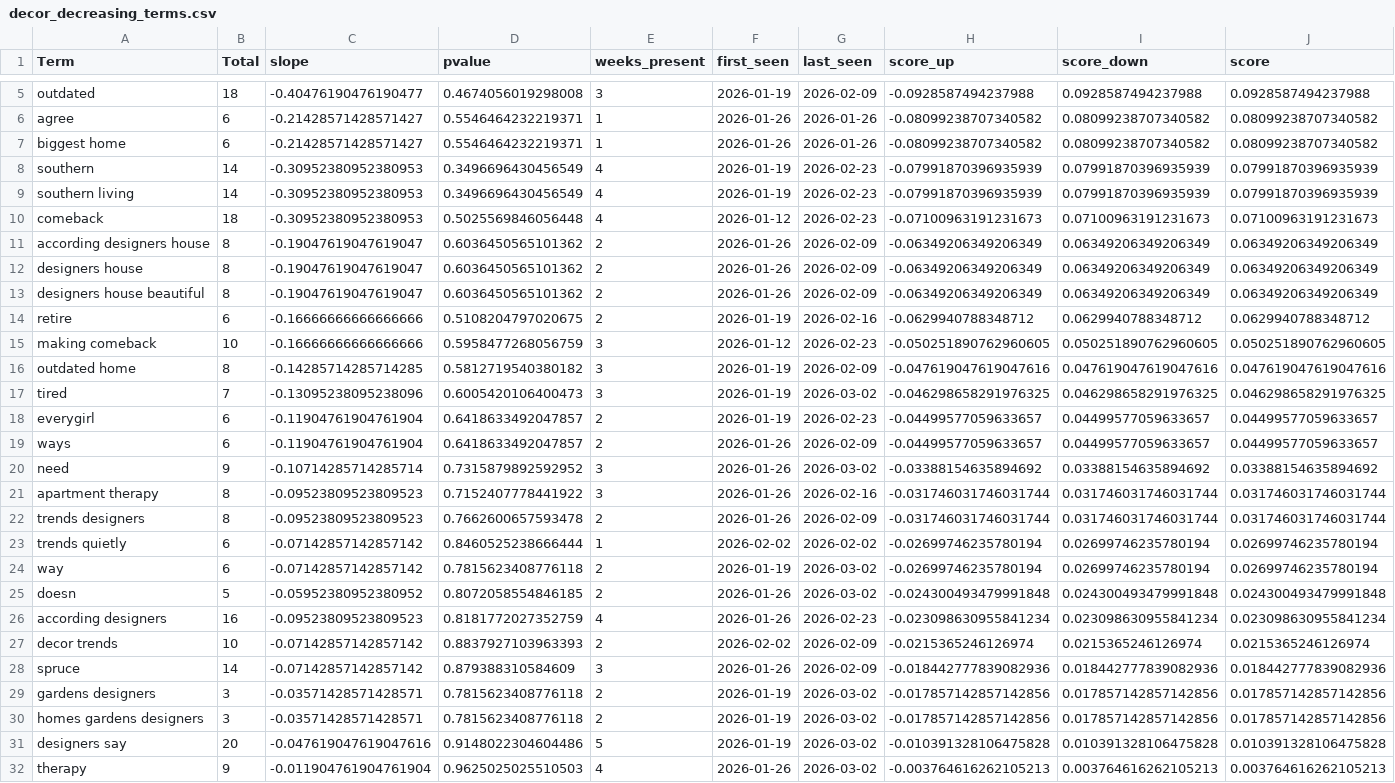
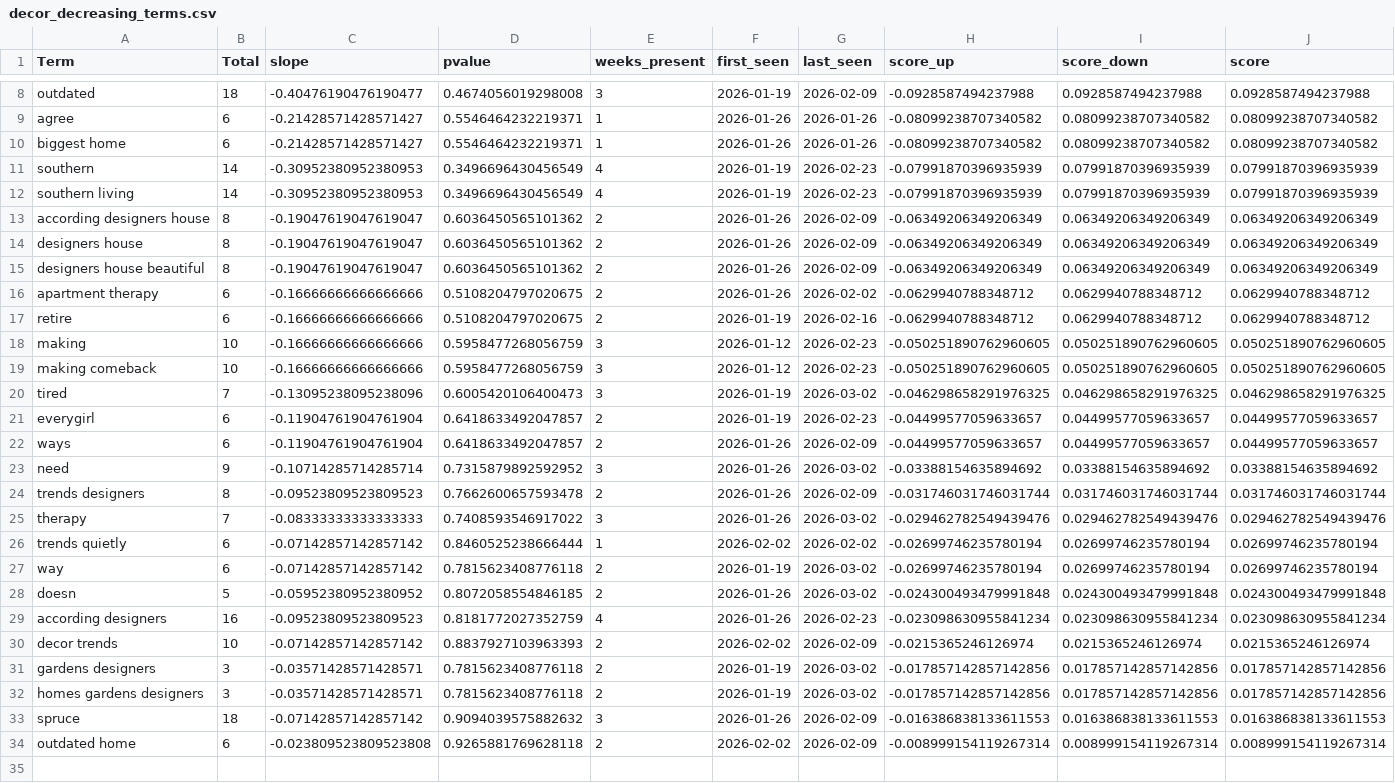
Before and after one commit to prettylittledata/prettylittledata, a CSV file: data/decor_decreasing_terms.csv, drawn as a sheet; only a part is shown, gaps mark what is left out; the diff covers the shown part only.

```diff
--- a/data/decor_decreasing_terms.csv
+++ b/data/decor_decreasing_terms.csv
@@ -9,3 +12,2 @@ southern,14,-0.30952380952380953,0.3496696430456549,4,2026-01-19,2026-02-23,-0.0
 southern living,14,-0.30952380952380953,0.3496696430456549,4,2026-01-19,2026-02-23,-0.07991870396935939,0.07991870396935939,0.07991870396935939
-comeback,18,-0.30952380952380953,0.5025569846056448,4,2026-01-12,2026-02-23,-0.07100963191231673,0.07100963191231673,0.07100963191231673
 according designers house,8,-0.19047619047619047,0.6036450565101362,2,2026-01-26,2026-02-09,-0.06349206349206349,0.06349206349206349,0.06349206349206349
@@ -13,5 +15,6 @@ designers house,8,-0.19047619047619047,0.6036450565101362,2,2026-01-26,2026-02-0
 designers house beautiful,8,-0.19047619047619047,0.6036450565101362,2,2026-01-26,2026-02-09,-0.06349206349206349,0.06349206349206349,0.06349206349206349
+apartment therapy,6,-0.16666666666666666,0.5108204797020675,2,2026-01-26,2026-02-02,-0.0629940788348712,0.0629940788348712,0.0629940788348712
 retire,6,-0.16666666666666666,0.5108204797020675,2,2026-01-19,2026-02-16,-0.0629940788348712,0.0629940788348712,0.0629940788348712
+making,10,-0.16666666666666666,0.5958477268056759,3,2026-01-12,2026-02-23,-0.050251890762960605,0.050251890762960605,0.050251890762960605
 making comeback,10,-0.16666666666666666,0.5958477268056759,3,2026-01-12,2026-02-23,-0.050251890762960605,0.050251890762960605,0.050251890762960605
-outdated home,8,-0.14285714285714285,0.5812719540380182,3,2026-01-19,2026-02-09,-0.047619047619047616,0.047619047619047616,0.047619047619047616
 tired,7,-0.13095238095238096,0.6005420106400473,3,2026-01-19,2026-03-02,-0.046298658291976325,0.046298658291976325,0.046298658291976325
@@ -20,4 +23,4 @@ ways,6,-0.11904761904761904,0.6418633492047857,2,2026-01-26,2026-02-09,-0.044995
 need,9,-0.10714285714285714,0.7315879892592952,3,2026-01-26,2026-03-02,-0.03388154635894692,0.03388154635894692,0.03388154635894692
-apartment therapy,8,-0.09523809523809523,0.7152407778441922,3,2026-01-26,2026-02-16,-0.031746031746031744,0.031746031746031744,0.031746031746031744
 trends designers,8,-0.09523809523809523,0.7662600657593478,2,2026-01-26,2026-02-09,-0.031746031746031744,0.031746031746031744,0.031746031746031744
+therapy,7,-0.08333333333333333,0.7408593546917022,3,2026-01-26,2026-03-02,-0.029462782549439476,0.029462782549439476,0.029462782549439476
 trends quietly,6,-0.07142857142857142,0.8460525238666444,1,2026-02-02,2026-02-02,-0.02699746235780194,0.02699746235780194,0.02699746235780194
@@ -27,6 +30,5 @@ according designers,16,-0.09523809523809523,0.8181772027352759,4,2026-01-26,2026
 decor trends,10,-0.07142857142857142,0.8837927103963393,2,2026-02-02,2026-02-09,-0.0215365246126974,0.0215365246126974,0.0215365246126974
-spruce,14,-0.07142857142857142,0.879388310584609,3,2026-01-26,2026-02-09,-0.018442777839082936,0.018442777839082936,0.018442777839082936
 gardens designers,3,-0.03571428571428571,0.7815623408776118,2,2026-01-19,2026-03-02,-0.017857142857142856,0.017857142857142856,0.017857142857142856
 homes gardens designers,3,-0.03571428571428571,0.7815623408776118,2,2026-01-19,2026-03-02,-0.017857142857142856,0.017857142857142856,0.017857142857142856
-designers say,20,-0.047619047619047616,0.9148022304604486,5,2026-01-19,2026-03-02,-0.010391328106475828,0.010391328106475828,0.010391328106475828
-therapy,9,-0.011904761904761904,0.9625025025510503,4,2026-01-26,2026-03-02,-0.003764616262105213,0.003764616262105213,0.003764616262105213
+spruce,18,-0.07142857142857142,0.9094039575882632,3,2026-01-26,2026-02-09,-0.016386838133611553,0.016386838133611553,0.016386838133611553
+outdated home,6,-0.023809523809523808,0.9265881769628118,2,2026-02-02,2026-02-09,-0.008999154119267314,0.008999154119267314,0.008999154119267314
```
Also changed, not shown: 3 added rows elsewhere in this file, data/decor_all_raw.csv, data/decor_new_terms.csv, 4 other files.
